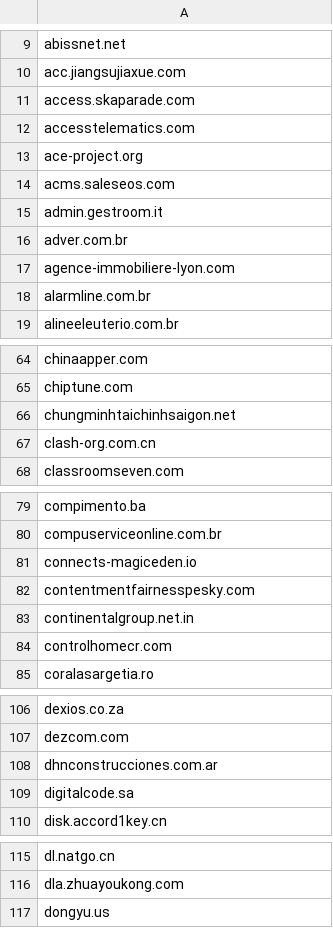
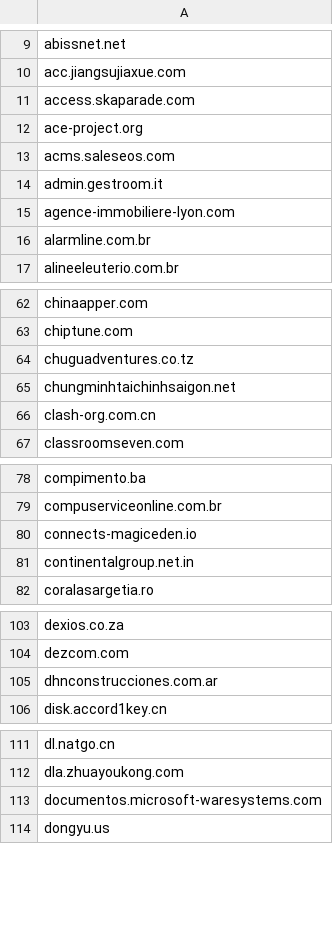
Before and after one commit to external-sources/hosts-sources, a CSV file: data/urlhausAbuseCh.csv, drawn as a sheet; only a part is shown, gaps mark what is left out; the diff covers the shown part only.

Commit message:
Committed new lists day: 070 of year 2026 18:18:48

```diff
--- a/data/urlhausAbuseCh.csv
+++ b/data/urlhausAbuseCh.csv
@@ -11,3 +11,2 @@ acc.jiangsujiaxue.com
 access.skaparade.com
-accesstelematics.com
 ace-project.org
@@ -15,3 +14,2 @@ acms.saleseos.com
 admin.gestroom.it
-adver.com.br
 agence-immobiliere-lyon.com
@@ -65,2 +63,3 @@ chinaapper.com
 chiptune.com
+chuguadventures.co.tz
 chungminhtaichinhsaigon.net
@@ -81,5 +80,3 @@ compuserviceonline.com.br
 connects-magiceden.io
-contentmentfairnesspesky.com
 continentalgroup.net.in
-controlhomecr.com
 coralasargetia.ro
@@ -108,3 +105,2 @@ dezcom.com
 dhnconstrucciones.com.ar
-digitalcode.sa
 disk.accord1key.cn
@@ -116,2 +112,3 @@ dl.natgo.cn
 dla.zhuayoukong.com
+documentos.microsoft-waresystems.com
 dongyu.us
```
Also changed, not shown: 5 added rows and 3 removed rows elsewhere in this file, 2 other files.
